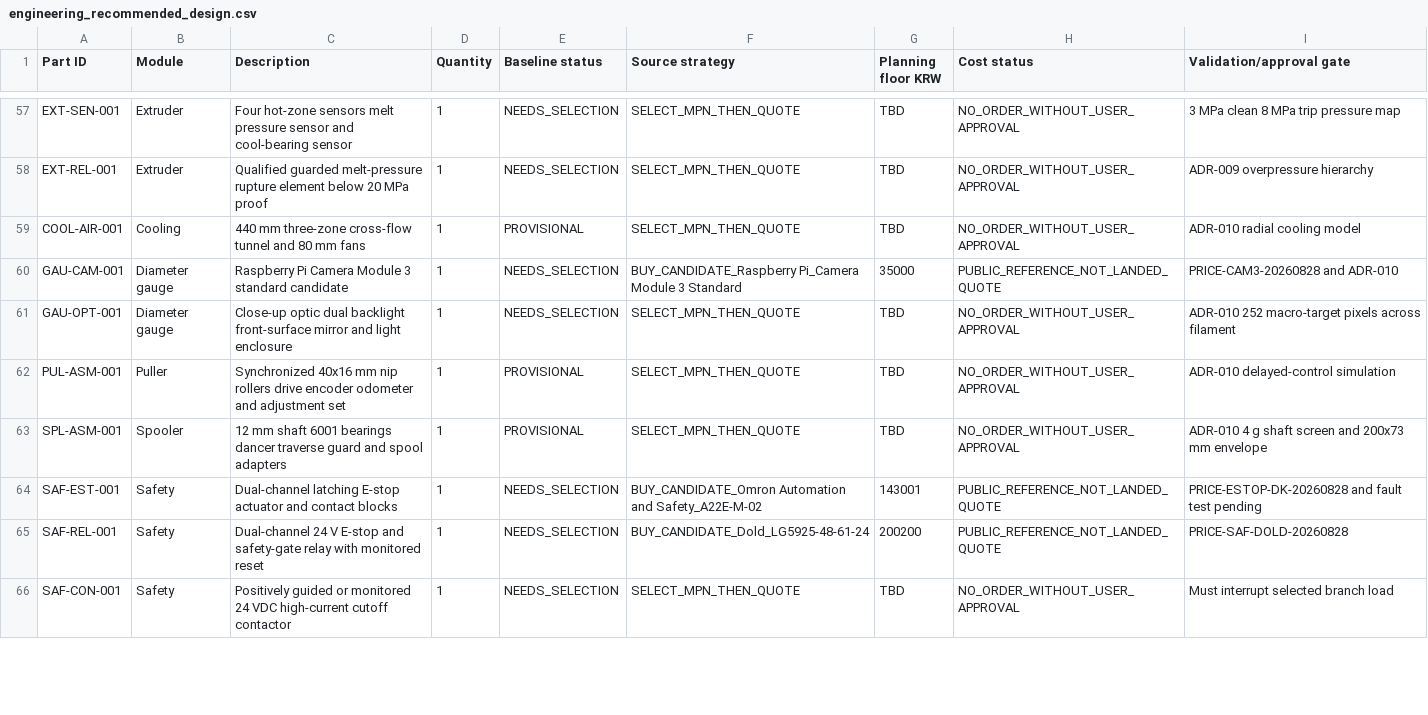
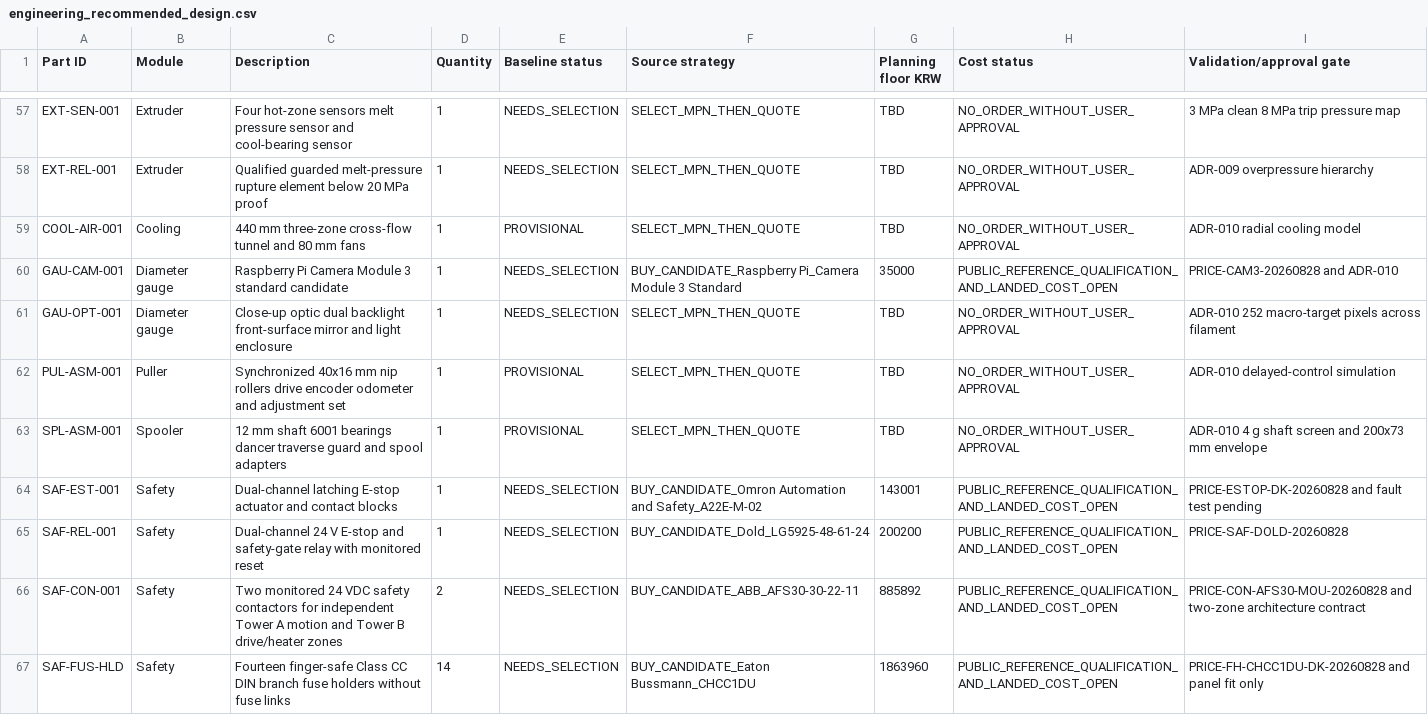
Before and after one commit to snowman0919/PLA-PET-Recycling-Lab, a CSV file: bom/engineering_recommended_design.csv, drawn as a sheet; only a part is shown, gaps mark what is left out; the diff covers the shown part only.

```diff
--- a/bom/engineering_recommended_design.csv
+++ b/bom/engineering_recommended_design.csv
@@ -59,3 +59,3 @@ EXT-REL-001,Extruder,Qualified guarded melt-pressure rupture element below 20 MP
 COOL-AIR-001,Cooling,440 mm three-zone cross-flow tunnel and 80 mm fans,1,PROVISIONAL,SELECT_MPN_THEN_QUOTE,TBD,NO_ORDER_WITHOUT_USER_APPROVAL,ADR-010 radial cooling model
-GAU-CAM-001,Diameter gauge,Raspberry Pi Camera Module 3 standard candidate,1,NEEDS_SELECTION,BUY_CANDIDATE_Raspberry Pi_Camera Module 3 Standard,35000,PUBLIC_REFERENCE_NOT_LANDED_QUOTE,PRICE-CAM3-20260828 and ADR-010
+GAU-CAM-001,Diameter gauge,Raspberry Pi Camera Module 3 standard candidate,1,NEEDS_SELECTION,BUY_CANDIDATE_Raspberry Pi_Camera Module 3 Standard,35000,PUBLIC_REFERENCE_QUALIFICATION_AND_LANDED_COST_OPEN,PRICE-CAM3-20260828 and ADR-010
 GAU-OPT-001,Diameter gauge,Close-up optic dual backlight front-surface mirror and light enclosure,1,NEEDS_SELECTION,SELECT_MPN_THEN_QUOTE,TBD,NO_ORDER_WITHOUT_USER_APPROVAL,ADR-010 252 macro-target pixels across filament
@@ -63,4 +63,5 @@ PUL-ASM-001,Puller,Synchronized 40x16 mm nip rollers drive encoder odometer and
 SPL-ASM-001,Spooler,12 mm shaft 6001 bearings dancer traverse guard and spool adapters,1,PROVISIONAL,SELECT_MPN_THEN_QUOTE,TBD,NO_ORDER_WITHOUT_USER_APPROVAL,ADR-010 4 g shaft screen and 200x73 mm envelope
-SAF-EST-001,Safety,Dual-channel latching E-stop actuator and contact blocks,1,NEEDS_SELECTION,BUY_CANDIDATE_Omron Automation and Safety_A22E-M-02,143001,PUBLIC_REFERENCE_NOT_LANDED_QUOTE,PRICE-ESTOP-DK-20260828 and fault test pending
-SAF-REL-001,Safety,Dual-channel 24 V E-stop and safety-gate relay with monitored reset,1,NEEDS_SELECTION,BUY_CANDIDATE_Dold_LG5925-48-61-24,200200,PUBLIC_REFERENCE_NOT_LANDED_QUOTE,PRICE-SAF-DOLD-20260828
-SAF-CON-001,Safety,Positively guided or monitored 24 VDC high-current cutoff contactor,1,NEEDS_SELECTION,SELECT_MPN_THEN_QUOTE,TBD,NO_ORDER_WITHOUT_USER_APPROVAL,Must interrupt selected branch load
+SAF-EST-001,Safety,Dual-channel latching E-stop actuator and contact blocks,1,NEEDS_SELECTION,BUY_CANDIDATE_Omron Automation and Safety_A22E-M-02,143001,PUBLIC_REFERENCE_QUALIFICATION_AND_LANDED_COST_OPEN,PRICE-ESTOP-DK-20260828 and fault test pending
+SAF-REL-001,Safety,Dual-channel 24 V E-stop and safety-gate relay with monitored reset,1,NEEDS_SELECTION,BUY_CANDIDATE_Dold_LG5925-48-61-24,200200,PUBLIC_REFERENCE_QUALIFICATION_AND_LANDED_COST_OPEN,PRICE-SAF-DOLD-20260828
+SAF-CON-001,Safety,Two monitored 24 VDC safety contactors for independent Tower A motion and Tower B drive/heater zones,2,NEEDS_SELECTION,BUY_CANDIDATE_ABB_AFS30-30-22-11,885892,PUBLIC_REFERENCE_QUALIFICATION_AND_LANDED_COST_OPEN,PRICE-CON-AFS30-MOU-20260828 and two-zone architecture contract
+SAF-FUS-HLD,Safety,Fourteen finger-safe Class CC DIN branch fuse holders without fuse links,14,NEEDS_SELECTION,BUY_CANDIDATE_Eaton Bussmann_CHCC1DU,1863960,PUBLIC_REFERENCE_QUALIFICATION_AND_LANDED_COST_OPEN,PRICE-FH-CHCC1DU-DK-20260828 and panel fit only
```
Also changed, not shown: 2 added rows and 11 edited cells elsewhere in this file, bom/bom.csv, bom/cost_evidence.csv, 49 other files.
